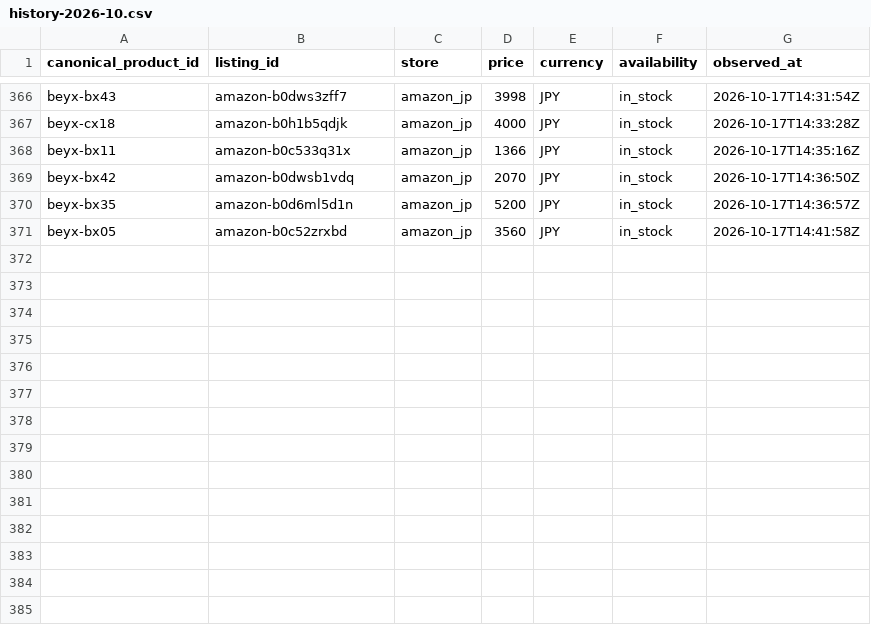
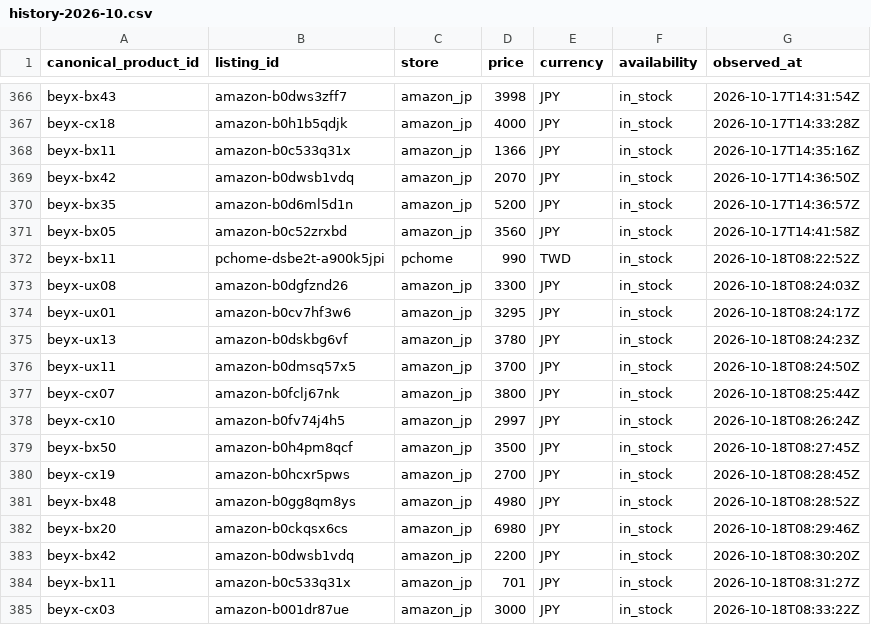
Before and after one commit to cchgene/buyblade-data, a CSV file: data/history-2026-10.csv, drawn as a sheet; only a part is shown, gaps mark what is left out; the diff names each change by its address in the sheet, - before the commit and + after, or states it on an @@ line.

Commit message:
data: 自動更新價格 2026-10-18 16:40 CST

```diff
--- a/data/history-2026-10.csv
+++ b/data/history-2026-10.csv
+row 372: beyx-bx11 | pchome-dsbe2t-a900k5jpi | pchome | 990 | TWD | in_stock | 2026-10-18T08:22:52Z
+row 373: beyx-ux08 | amazon-b0dgfznd26 | amazon_jp | 3300 | JPY | in_stock | 2026-10-18T08:24:03Z
+row 374: beyx-ux01 | amazon-b0cv7hf3w6 | amazon_jp | 3295 | JPY | in_stock | 2026-10-18T08:24:17Z
+row 375: beyx-ux13 | amazon-b0dskbg6vf | amazon_jp | 3780 | JPY | in_stock | 2026-10-18T08:24:23Z
+row 376: beyx-ux11 | amazon-b0dmsq57x5 | amazon_jp | 3700 | JPY | in_stock | 2026-10-18T08:24:50Z
+row 377: beyx-cx07 | amazon-b0fclj67nk | amazon_jp | 3800 | JPY | in_stock | 2026-10-18T08:25:44Z
+row 378: beyx-cx10 | amazon-b0fv74j4h5 | amazon_jp | 2997 | JPY | in_stock | 2026-10-18T08:26:24Z
+row 379: beyx-bx50 | amazon-b0h4pm8qcf | amazon_jp | 3500 | JPY | in_stock | 2026-10-18T08:27:45Z
+row 380: beyx-cx19 | amazon-b0hcxr5pws | amazon_jp | 2700 | JPY | in_stock | 2026-10-18T08:28:45Z
+row 381: beyx-bx48 | amazon-b0gg8qm8ys | amazon_jp | 4980 | JPY | in_stock | 2026-10-18T08:28:52Z
+row 382: beyx-bx20 | amazon-b0ckqsx6cs | amazon_jp | 6980 | JPY | in_stock | 2026-10-18T08:29:46Z
+row 383: beyx-bx42 | amazon-b0dwsb1vdq | amazon_jp | 2200 | JPY | in_stock | 2026-10-18T08:30:20Z
+row 384: beyx-bx11 | amazon-b0c533q31x | amazon_jp | 701 | JPY | in_stock | 2026-10-18T08:31:27Z
+row 385: beyx-cx03 | amazon-b001dr87ue | amazon_jp | 3000 | JPY | in_stock | 2026-10-18T08:33:22Z
```
Also changed, not shown: data/latest.csv.
